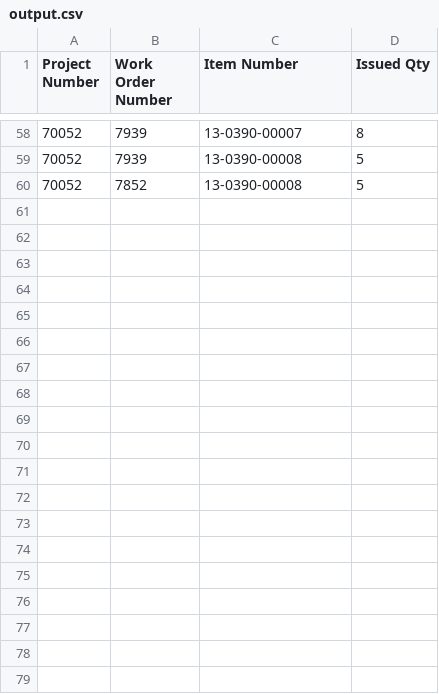
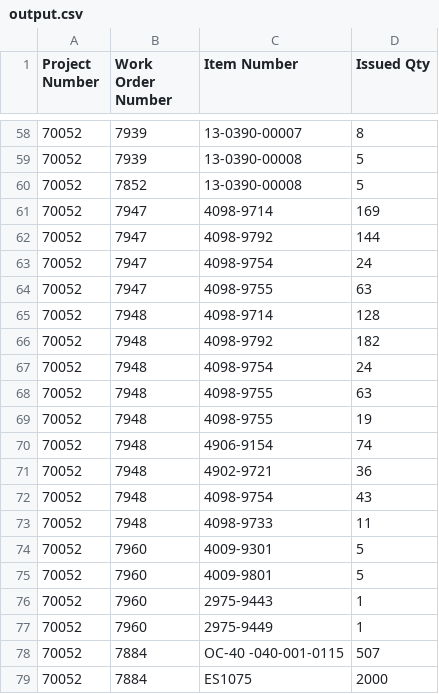
Before and after one commit to Mohamed-AH/automation, a CSV file: 00 preprocess/output.csv, drawn as a sheet; only a part is shown, gaps mark what is left out; the diff covers the shown part only.

```diff
--- a/00 preprocess/output.csv
+++ b/00 preprocess/output.csv
@@ -60 +60,20 @@ Project Number,Work Order Number,Item Number,Issued Qty
 70052,7852,13-0390-00008,5
+70052,7947,4098-9714,169
+70052,7947,4098-9792,144
+70052,7947,4098-9754,24
+70052,7947,4098-9755,63
+70052,7948,4098-9714,128
+70052,7948,4098-9792,182
+70052,7948,4098-9754,24
+70052,7948,4098-9755,63
+70052,7948,4098-9755,19
+70052,7948,4906-9154,74
+70052,7948,4902-9721,36
+70052,7948,4098-9754,43
+70052,7948,4098-9733,11
+70052,7960,4009-9301,5
+70052,7960,4009-9801,5
+70052,7960,2975-9443,1
+70052,7960,2975-9449,1
+70052,7884,OC-40 -040-001-0115,507
+70052,7884,ES1075,2000
```
Also changed, not shown: 15 added rows elsewhere in this file, 00 preprocess/updated_output.csv, 4 other files.
